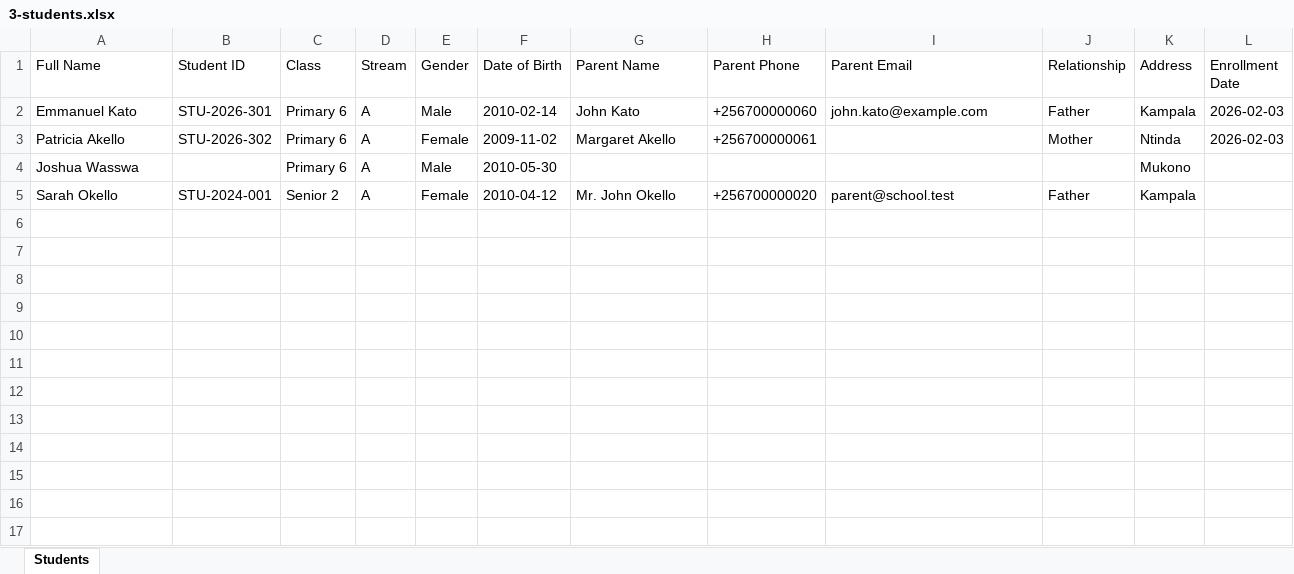
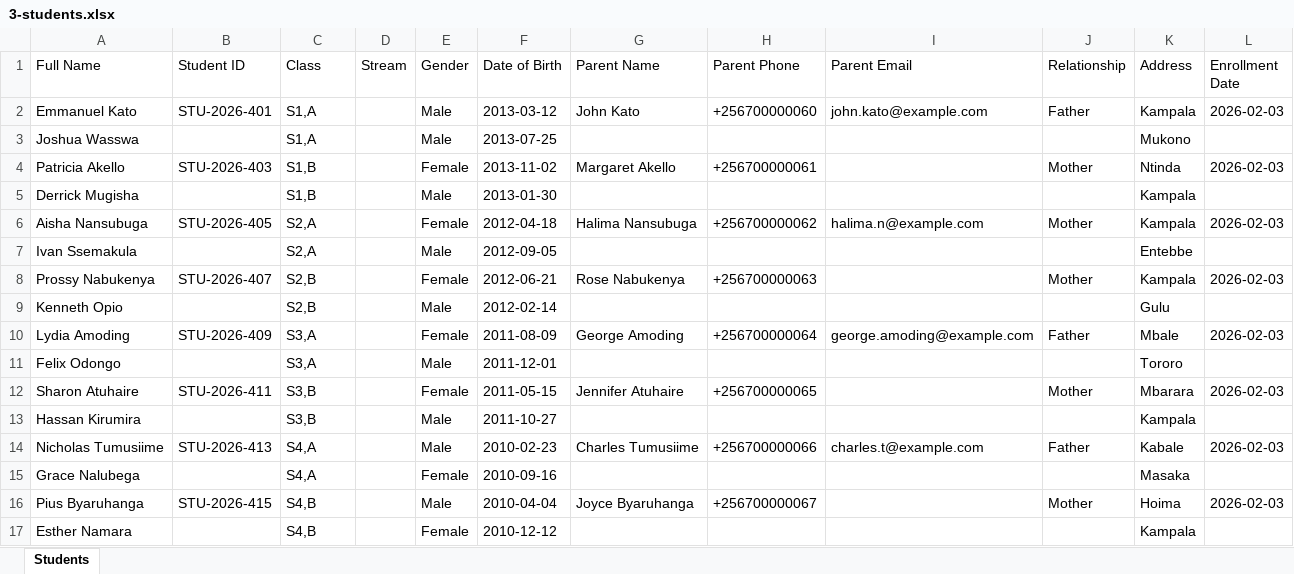
Before and after one commit to scottstechx-ship-it/ScottsTechX, an Excel workbook: school-communication-platform/test-files/3-students.xlsx, sheet Students, drawn as a sheet; values as stored, in another font and other column widths than the file's, no borders; removed rows and columns are numbered as before the commit, all else as after; the diff names each change by its address in the sheet, - before the commit and + after, or states it on an @@ line.

Commit message:
test(import-center): rebuild the test pack for S1 A/B – S4 A/B
Eight classes (S1 A through S4 B), two students per class, per-class fee
structures, a fee ledger that leaves three children cleared and three owing,
and clash/edge files recalculated against the real timetable layout. Every
file verified against the live import engine on a fresh seed: 56 automated
checks covering preview counts, import results, re-import idempotency, the
timetable correction flow, guardian linking by name and by admission number,
auto-generated IDs, the fee gate ledger and the final database state.

Co-authored-by: arena-agent <297053741+arena-agent@users.noreply.github.com>

```diff
--- a/school-communication-platform/test-files/3-students.xlsx (sheet Students)
+++ b/school-communication-platform/test-files/3-students.xlsx (sheet Students)
-B2 (Student ID): STU-2026-301
+B2 (Student ID): STU-2026-401
-C2 (Class): Primary 6
+C2 (Class): S1,A
-D2 (Stream): A
+D2 (Stream): (empty)
-F2 (Date of Birth): 2010-02-14
+F2 (Date of Birth): 2013-03-12
+row 3: Joshua Wasswa |  | S1,A |  | Male | 2013-07-25 |  |  |  |  | Mukono
-B4 (Student ID): STU-2026-302
+B4 (Student ID): STU-2026-403
-C4 (Class): Primary 6
+C4 (Class): S1,B
-D4 (Stream): A
+D4 (Stream): (empty)
-F4 (Date of Birth): 2009-11-02
+F4 (Date of Birth): 2013-11-02
-row 4: Joshua Wasswa |  | Primary 6 | A | Male | 2010-05-30 |  |  |  |  | Mukono
-row 5: Sarah Okello | STU-2024-001 | Senior 2 | A | Female | 2010-04-12 | Mr. John Okello | +256700000020 | parent@school.test | Father | Kampala
+row 5: Derrick Mugisha |  | S1,B |  | Male | 2013-01-30 |  |  |  |  | Kampala
+row 6: Aisha Nansubuga | STU-2026-405 | S2,A |  | Female | 2012-04-18 | Halima Nansubuga | +256700000062 | halima.n@example.com | Mother | Kampala | 2026-02-03
+row 7: Ivan Ssemakula |  | S2,A |  | Male | 2012-09-05 |  |  |  |  | Entebbe
+row 8: Prossy Nabukenya | STU-2026-407 | S2,B |  | Female | 2012-06-21 | Rose Nabukenya | +256700000063 |  | Mother | Kampala | 2026-02-03
+row 9: Kenneth Opio |  | S2,B |  | Male | 2012-02-14 |  |  |  |  | Gulu
+row 10: Lydia Amoding | STU-2026-409 | S3,A |  | Female | 2011-08-09 | George Amoding | +256700000064 | george.amoding@example.com | Father | Mbale | 2026-02-03
+row 11: Felix Odongo |  | S3,A |  | Male | 2011-12-01 |  |  |  |  | Tororo
+row 12: Sharon Atuhaire | STU-2026-411 | S3,B |  | Female | 2011-05-15 | Jennifer Atuhaire | +256700000065 |  | Mother | Mbarara | 2026-02-03
+row 13: Hassan Kirumira |  | S3,B |  | Male | 2011-10-27 |  |  |  |  | Kampala
+row 14: Nicholas Tumusiime | STU-2026-413 | S4,A |  | Male | 2010-02-23 | Charles Tumusiime | +256700000066 | charles.t@example.com | Father | Kabale | 2026-02-03
+row 15: Grace Nalubega |  | S4,A |  | Female | 2010-09-16 |  |  |  |  | Masaka
+row 16: Pius Byaruhanga | STU-2026-415 | S4,B |  | Male | 2010-04-04 | Joyce Byaruhanga | +256700000067 |  | Mother | Hoima | 2026-02-03
+row 17: Esther Namara |  | S4,B |  | Female | 2010-12-12 |  |  |  |  | Kampala
```
Also changed, not shown: 17 other files.
